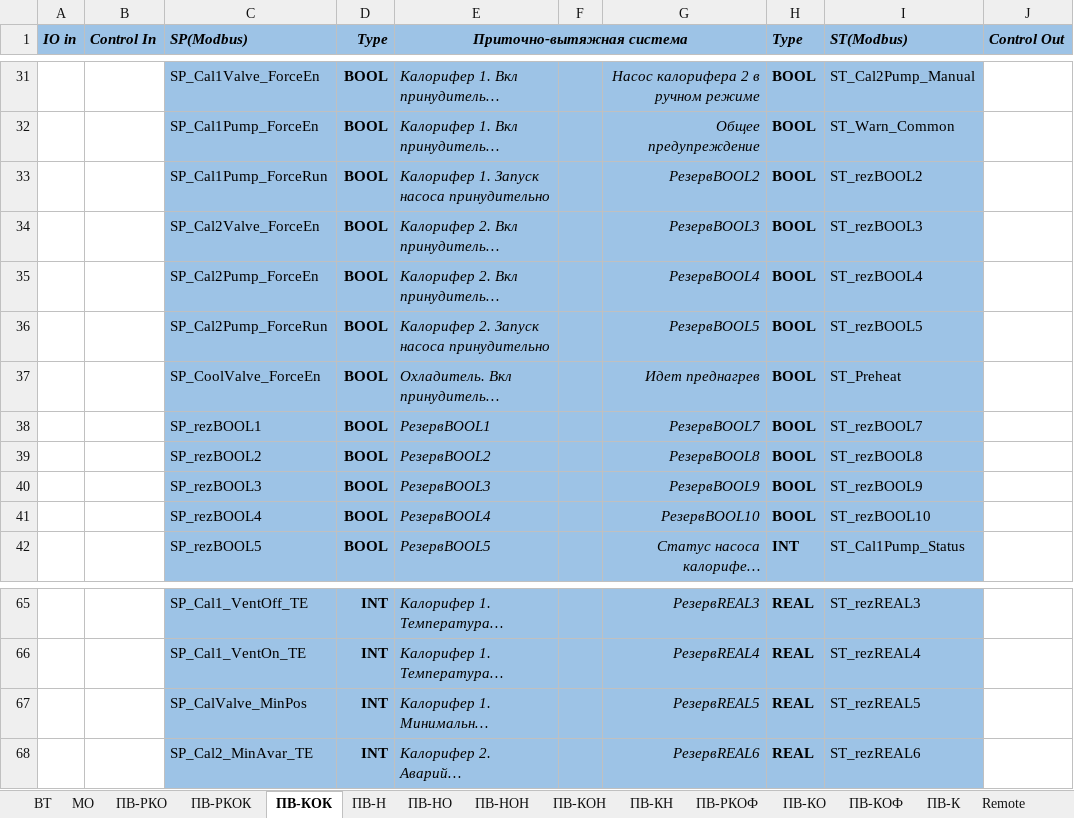
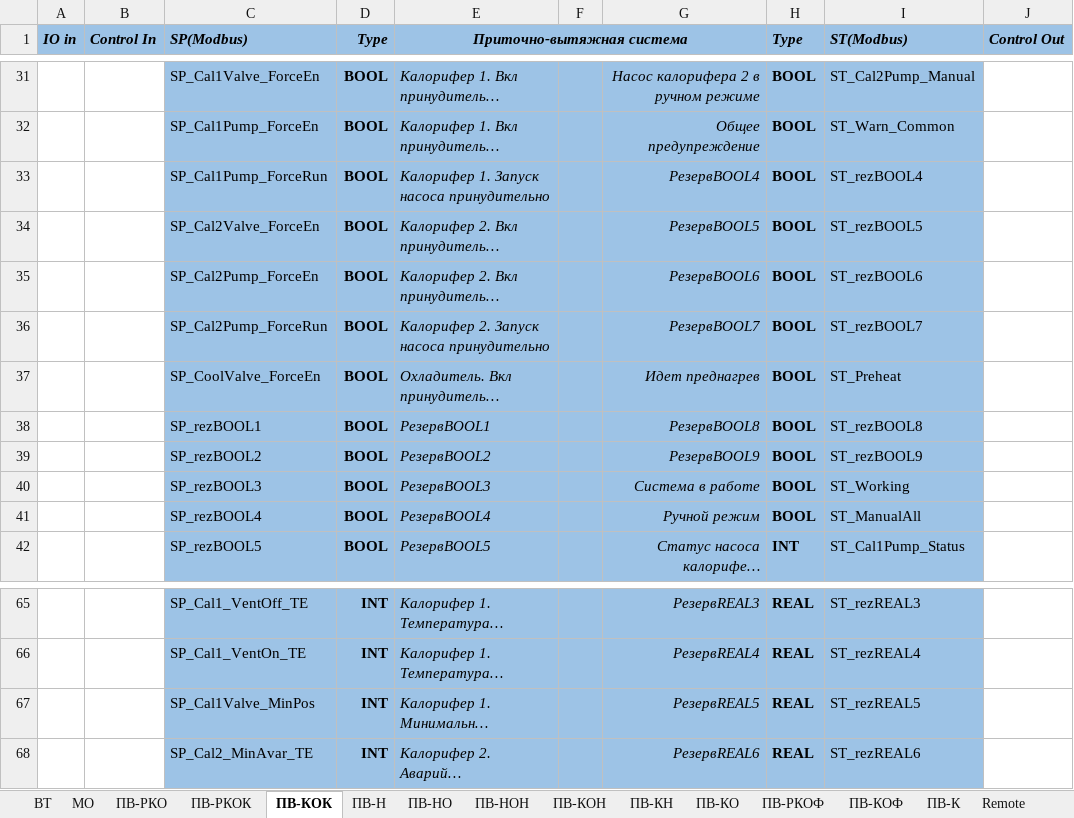
Before and after one commit to artrus/EcoStruxureConfigurator, an Excel workbook: EcoStruxureConfigurator/_Res/Objects.xlsx, sheet ПВ-КОК, drawn as a sheet; only a part is shown, gaps mark what is left out; long unchanged cells end in …; values as stored, in another font and other column widths than the file's, no borders; the diff names each change by its address in the sheet, - before the commit and + after, or states it on an @@ line.

```diff
--- a/EcoStruxureConfigurator/_Res/Objects.xlsx (sheet ПВ-КОК)
+++ b/EcoStruxureConfigurator/_Res/Objects.xlsx (sheet ПВ-КОК)
@@ sheet tab order changed: ВТ | МО | ПВ-РКО | ПВ-РКОК | ПВ-КОК | ПВ-Н | ПВ-НО | ПВ-НОН | ПВ-КОН | ПВ-КН | ПВ-КО | ПВ-РКОФ | ПВ-КОФ | ПВ-К | Remote @@
-G33: РезервBOOL2
+G33: РезервBOOL4
-I33 (ST(Modbus)): ST_rezBOOL2
+I33 (ST(Modbus)): ST_rezBOOL4
-G34: РезервBOOL3
+G34: РезервBOOL5
-I34 (ST(Modbus)): ST_rezBOOL3
+I34 (ST(Modbus)): ST_rezBOOL5
-G35: РезервBOOL4
+G35: РезервBOOL6
-I35 (ST(Modbus)): ST_rezBOOL4
+I35 (ST(Modbus)): ST_rezBOOL6
-G36: РезервBOOL5
+G36: РезервBOOL7
-I36 (ST(Modbus)): ST_rezBOOL5
+I36 (ST(Modbus)): ST_rezBOOL7
-G38: РезервBOOL7
+G38: РезервBOOL8
-I38 (ST(Modbus)): ST_rezBOOL7
+I38 (ST(Modbus)): ST_rezBOOL8
-G39: РезервBOOL8
+G39: РезервBOOL9
-I39 (ST(Modbus)): ST_rezBOOL8
+I39 (ST(Modbus)): ST_rezBOOL9
-G40: РезервBOOL9
+G40: Система в работе
-I40 (ST(Modbus)): ST_rezBOOL9
+I40 (ST(Modbus)): ST_Working
-G41: РезервBOOL10
+G41: Ручной режим
-I41 (ST(Modbus)): ST_rezBOOL10
+I41 (ST(Modbus)): ST_ManualAll
-C67 (SP(Modbus)): SP_CalValve_MinPos
+C67 (SP(Modbus)): SP_Cal1Valve_MinPos
```
Also changed, not shown: sheet ПВ-КОФ, sheet ПВ-РКОФ, sheet ПВ-Н, sheet ПВ-НО, sheet ПВ-РКОК, sheet ВТ, 8 more sheets, other sheet tabs, 30 other files.
